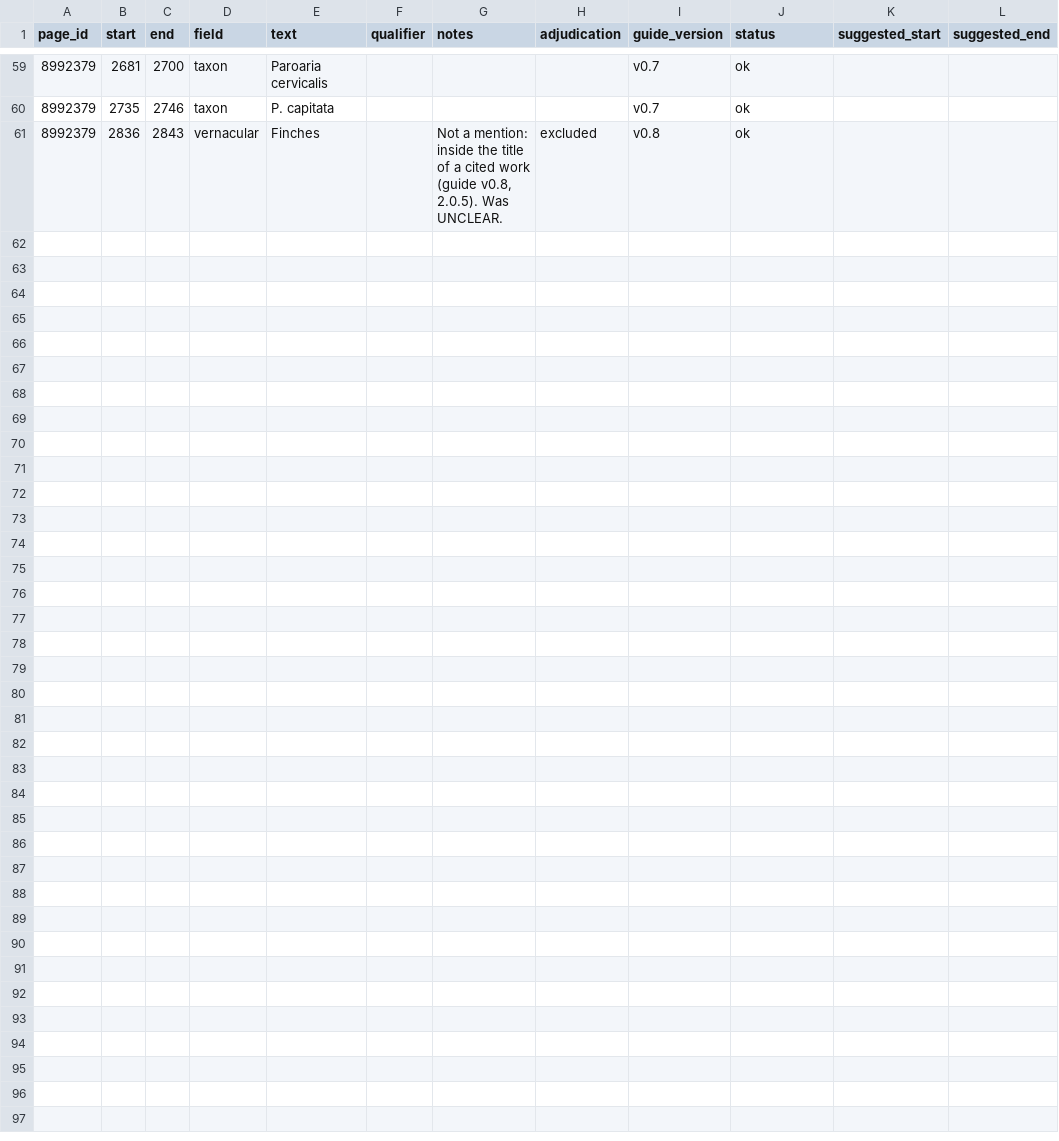
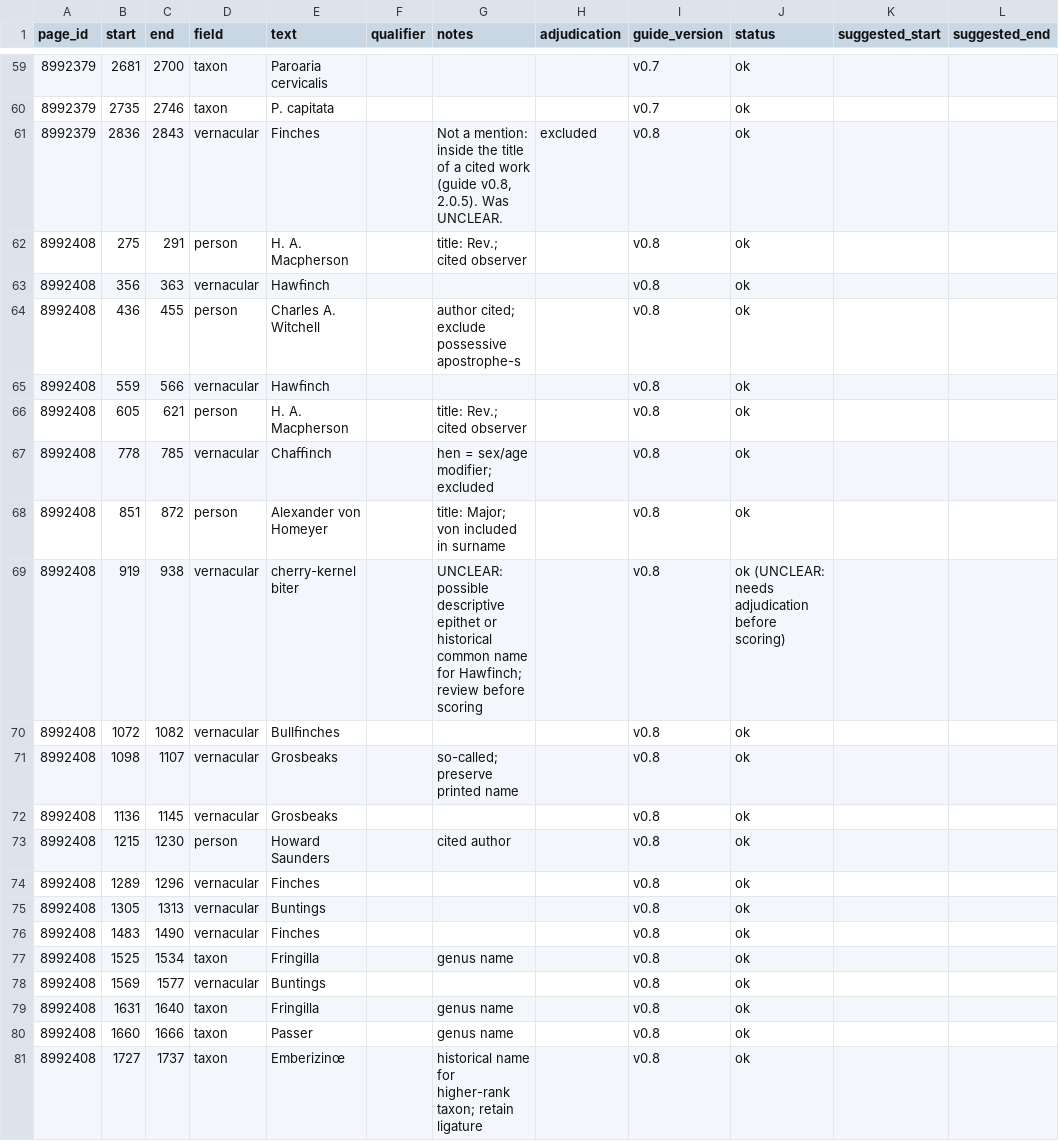
Before and after one commit to dekunsun/BioEvidenceBench, a CSV file: gold/gold_mentions_gloria_test.checked.csv, drawn as a sheet; only a part is shown, gaps mark what is left out; the diff names each change by its address in the sheet, - before the commit and + after, or states it on an @@ line.

```diff
--- a/gold/gold_mentions_gloria_test.checked.csv
+++ b/gold/gold_mentions_gloria_test.checked.csv
+row 62: 8992408 | 275 | 291 | person | H. A. Macpherson |  | title: Rev.; cited observer |  | v0.8 | ok
+row 63: 8992408 | 356 | 363 | vernacular | Hawﬁnch |  |  |  | v0.8 | ok
+row 64: 8992408 | 436 | 455 | person | Charles A. Witchell |  | author cited; exclude possessive apostrophe-s |  | v0.8 | ok
+row 65: 8992408 | 559 | 566 | vernacular | Hawﬁnch |  |  |  | v0.8 | ok
+row 66: 8992408 | 605 | 621 | person | H. A. Macpherson |  | title: Rev.; cited observer |  | v0.8 | ok
+row 67: 8992408 | 778 | 785 | vernacular | Chaﬃnch |  | hen = sex/age modifier; excluded |  | v0.8 | ok
+row 68: 8992408 | 851 | 872 | person | Alexander von Homeyer |  | title: Major; von included in surname |  | v0.8 | ok
+row 69: 8992408 | 919 | 938 | vernacular | cherry-kernel biter |  | UNCLEAR: possible descriptive epithet or historical common name for Hawfinch; review before scoring |  | v0.8 | ok (UNCLEAR: needs adjudication before scoring)
+row 70: 8992408 | 1072 | 1082 | vernacular | Bullﬁnches |  |  |  | v0.8 | ok
+row 71: 8992408 | 1098 | 1107 | vernacular | Grosbeaks |  | so-called; preserve printed name |  | v0.8 | ok
+row 72: 8992408 | 1136 | 1145 | vernacular | Grosbeaks |  |  |  | v0.8 | ok
+row 73: 8992408 | 1215 | 1230 | person | Howard Saunders |  | cited author |  | v0.8 | ok
+row 74: 8992408 | 1289 | 1296 | vernacular | Finches |  |  |  | v0.8 | ok
+row 75: 8992408 | 1305 | 1313 | vernacular | Buntings |  |  |  | v0.8 | ok
+row 76: 8992408 | 1483 | 1490 | vernacular | Finches |  |  |  | v0.8 | ok
+row 77: 8992408 | 1525 | 1534 | taxon | Fringilla |  | genus name |  | v0.8 | ok
+row 78: 8992408 | 1569 | 1577 | vernacular | Buntings |  |  |  | v0.8 | ok
+row 79: 8992408 | 1631 | 1640 | taxon | Fringilla |  | genus name |  | v0.8 | ok
+row 80: 8992408 | 1660 | 1666 | taxon | Passer |  | genus name |  | v0.8 | ok
+row 81: 8992408 | 1727 | 1737 | taxon | Emberizinœ |  | historical name for higher-rank taxon; retain ligature |  | v0.8 | ok
```
Also changed, not shown: gold/gold_mentions_gloria_test.csv, 1 other file.
